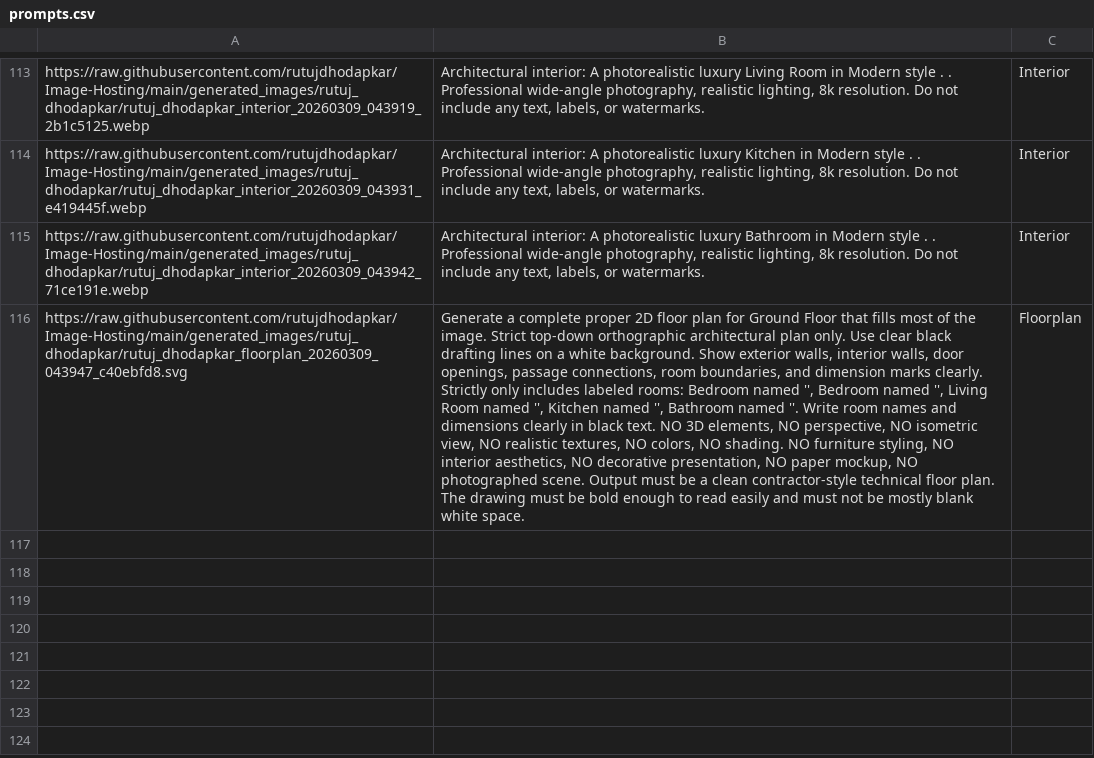
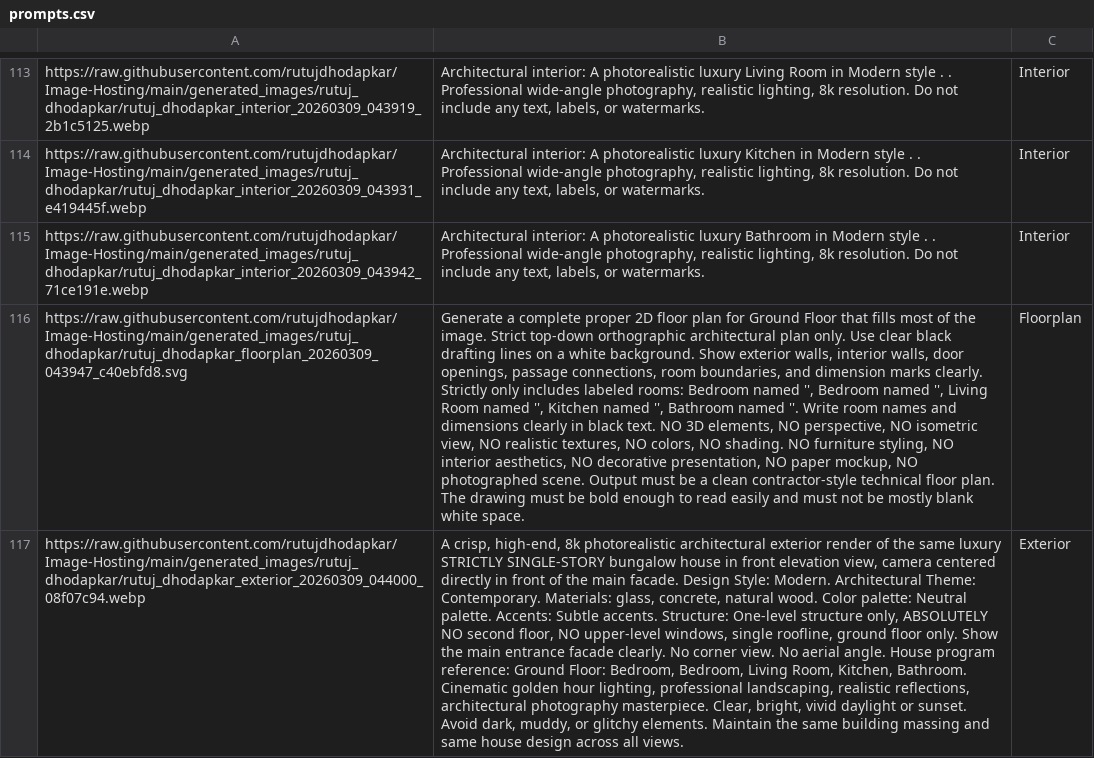
Before and after one commit to rutujdhodapkar/Image-Hosting, a CSV file: prompts.csv, drawn as a sheet; only a part is shown, gaps mark what is left out; the diff names each change by its address in the sheet, - before the commit and + after, or states it on an @@ line.

Commit message:
Update prompts.csv with new Exterior

```diff
--- a/prompts.csv
+++ b/prompts.csv
+row 117: https://raw.githubusercontent.com/rutujdhodapkar/Image-Hosting/main/generated_images/rutuj_dhodapkar/rutuj_dhodapkar_exterior_20260309_044000_08f07c94.webp | A crisp, high-end, 8k photorealistic architectural exterior render of the same luxury STRICTLY SINGLE-STORY bungalow house in front elevation view, camera centered directly in front of the main facade. Design Style: Modern. Architectural Theme: Contemporary. Materials: glass, concrete, natural wood. Color palette: Neutral palette. Accents: Subtle accents. Structure: One-level structure only, ABSOLUTELY NO second floor, NO upper-level windows, single roofline, ground floor only. Show the main entrance facade clearly. No corner view. No aerial angle. House program reference: Ground Floor: Bedroom, Bedroom, Living Room, Kitchen, Bathroom. Cinematic golden hour lighting, professional landscaping, realistic reflections, architectural photography masterpiece. Clear, bright, vivid daylight or sunset. Avoid dark, muddy, or glitchy elements. Maintain the same building massing and same house design across all views. | Exterior
```
